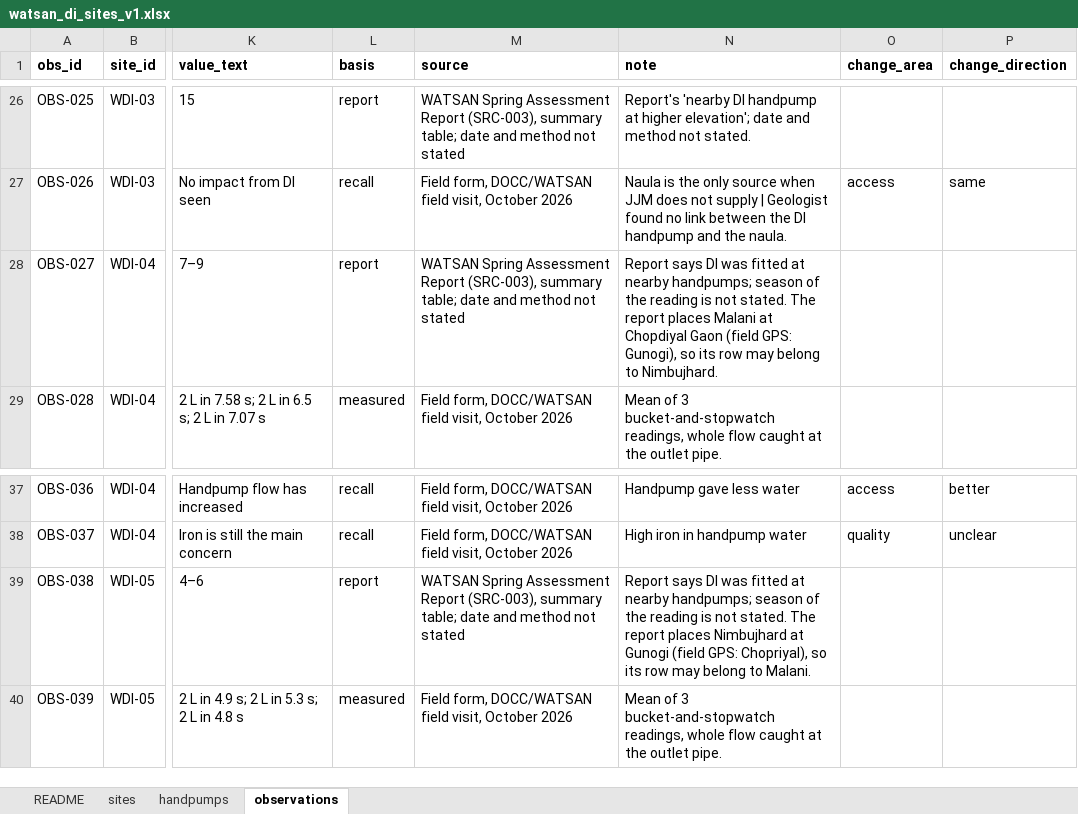
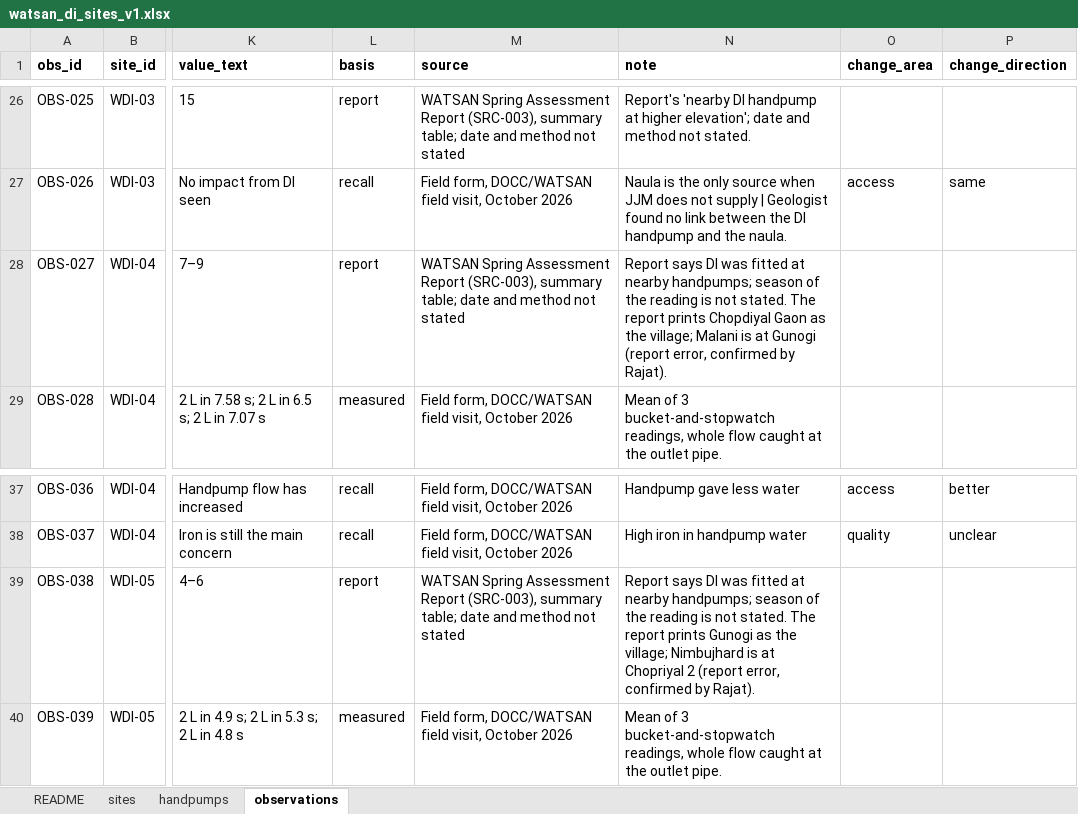
Before and after one commit to pgp25rajat-cmyk/rdi-watsan-springshed-decision-support, an Excel workbook: data/02_processed/watsan_di/watsan_di_sites_v1.xlsx, sheet observations, drawn as a sheet; only a part is shown, gaps mark what is left out; values as stored, in another font and other column widths than the file's, no borders; the diff names each change by its address in the sheet, - before the commit and + after, or states it on an @@ line.

```diff
--- a/data/02_processed/watsan_di/watsan_di_sites_v1.xlsx (sheet observations)
+++ b/data/02_processed/watsan_di/watsan_di_sites_v1.xlsx (sheet observations)
-N28 (note): …The report places Malani at Chopdiyal Gaon (field GPS: Gunogi), so its row may belong to Nimbujhard.
+N28 (note): …The report prints Chopdiyal Gaon as the village; Malani is at Gunogi (report error, confirmed by Rajat).
-N39 (note): …The report places Nimbujhard at Gunogi (field GPS: Chopriyal), so its row may belong to Malani.
+N39 (note): …The report prints Gunogi as the village; Nimbujhard is at Chopriyal 2 (report error, confirmed by Rajat).
```
Also changed, not shown: sheet handpumps, 3 other files.
